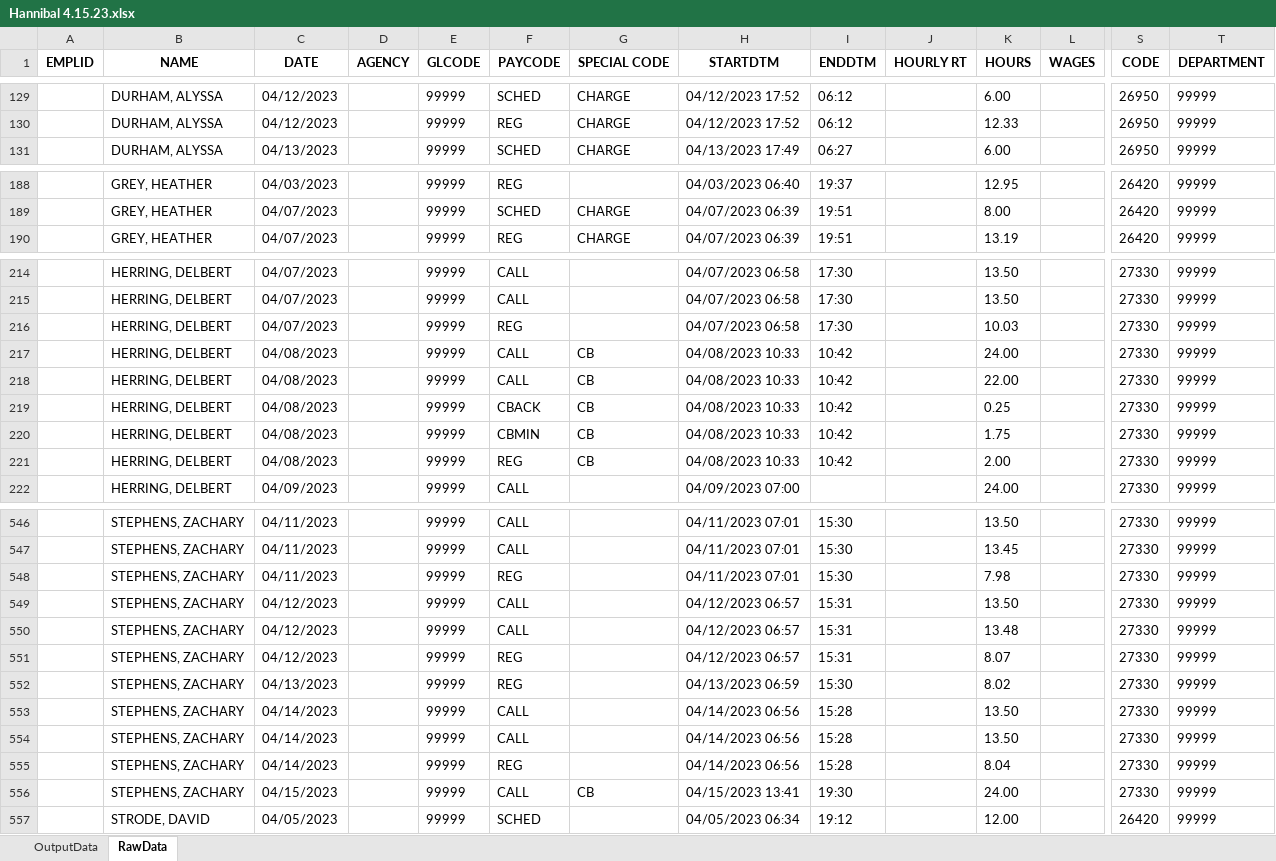
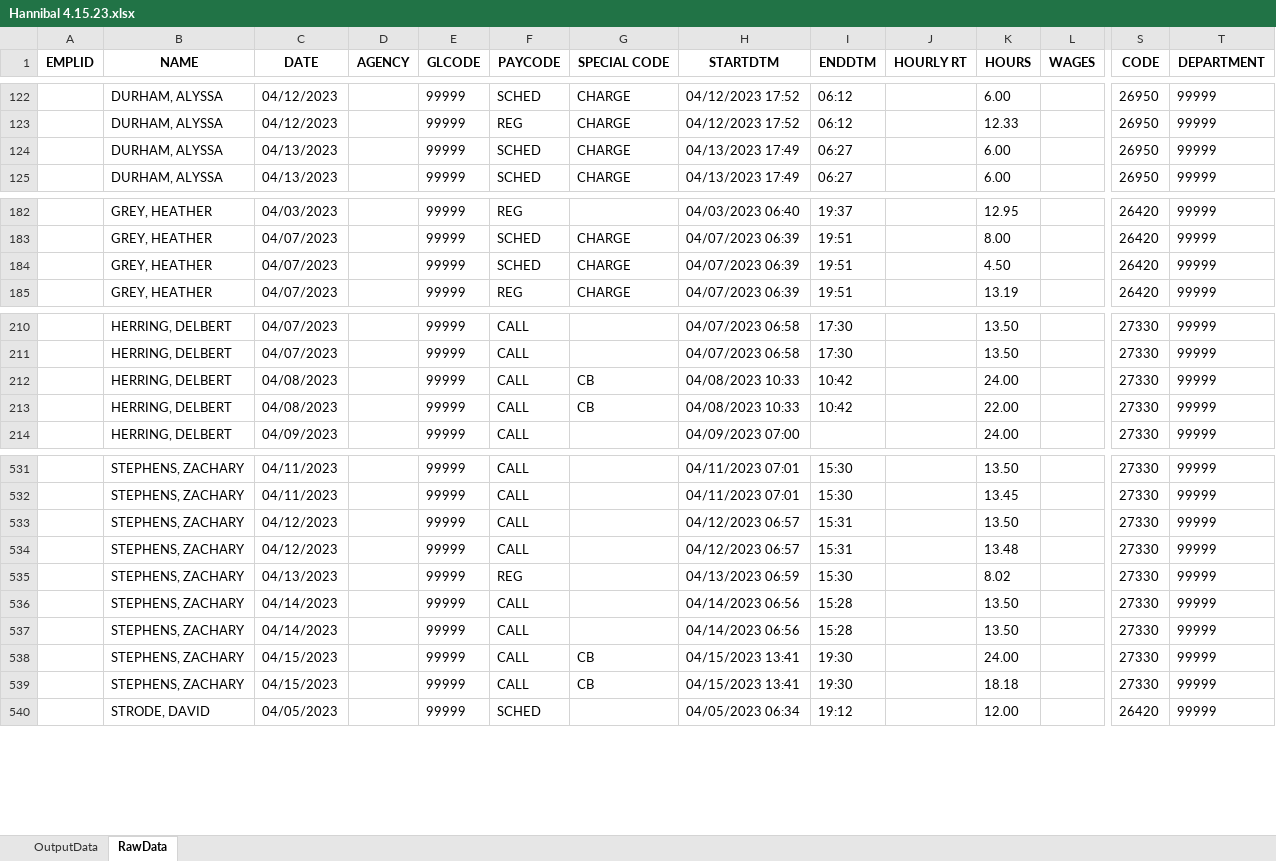
Before and after one commit to Valeriamejia1/PDF-Reader-unittest, an Excel workbook: OUTPUT API/Hannibal 4.15.23.xlsx, sheet RawData, drawn as a sheet; only a part is shown, gaps mark what is left out; values as stored, in another font and other column widths than the file's, no borders; removed rows and columns are numbered as before the commit, all else as after; rows hold the shown columns only; the diff covers the shown part only; the diff names each change by its address in the sheet, - before the commit and + after, or states it on an @@ line.

```diff
--- a/OUTPUT API/Hannibal 4.15.23.xlsx (sheet RawData)
+++ b/OUTPUT API/Hannibal 4.15.23.xlsx (sheet RawData)
+row 124:  | DURHAM, ALYSSA | 04/13/2023 |  | 99999 | SCHED | CHARGE | 04/13/2023 17:49 | 06:27 |  | 6.00 |  | 26950 | 99999
+row 184:  | GREY, HEATHER | 04/07/2023 |  | 99999 | SCHED | CHARGE | 04/07/2023 06:39 | 19:51 |  | 4.50 |  | 26420 | 99999
-row 216:  | HERRING, DELBERT | 04/07/2023 |  | 99999 | REG |  | 04/07/2023 06:58 | 17:30 |  | 10.03 |  | 27330 | 99999
-row 219:  | HERRING, DELBERT | 04/08/2023 |  | 99999 | CBACK | CB | 04/08/2023 10:33 | 10:42 |  | 0.25 |  | 27330 | 99999
-row 220:  | HERRING, DELBERT | 04/08/2023 |  | 99999 | CBMIN | CB | 04/08/2023 10:33 | 10:42 |  | 1.75 |  | 27330 | 99999
-row 221:  | HERRING, DELBERT | 04/08/2023 |  | 99999 | REG | CB | 04/08/2023 10:33 | 10:42 |  | 2.00 |  | 27330 | 99999
-row 548:  | STEPHENS, ZACHARY | 04/11/2023 |  | 99999 | REG |  | 04/11/2023 07:01 | 15:30 |  | 7.98 |  | 27330 | 99999
-row 551:  | STEPHENS, ZACHARY | 04/12/2023 |  | 99999 | REG |  | 04/12/2023 06:57 | 15:31 |  | 8.07 |  | 27330 | 99999
-row 555:  | STEPHENS, ZACHARY | 04/14/2023 |  | 99999 | REG |  | 04/14/2023 06:56 | 15:28 |  | 8.04 |  | 27330 | 99999
+row 539:  | STEPHENS, ZACHARY | 04/15/2023 |  | 99999 | CALL | CB | 04/15/2023 13:41 | 19:30 |  | 18.18 |  | 27330 | 99999
```
Also changed, not shown: 9 added rows and 20 removed rows elsewhere in this sheet, sheet OutputData, OUTPUT API/Delta Health 4.15.23 SCHED.xlsx, OUTPUT API/Hannibal 4.15.23 SCHED.xlsx, 20 other files.
